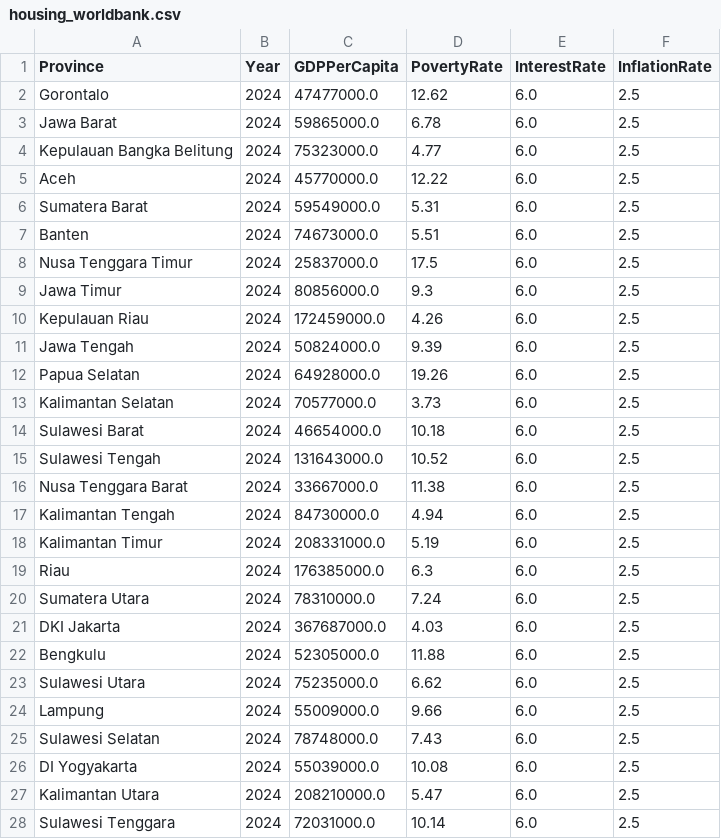
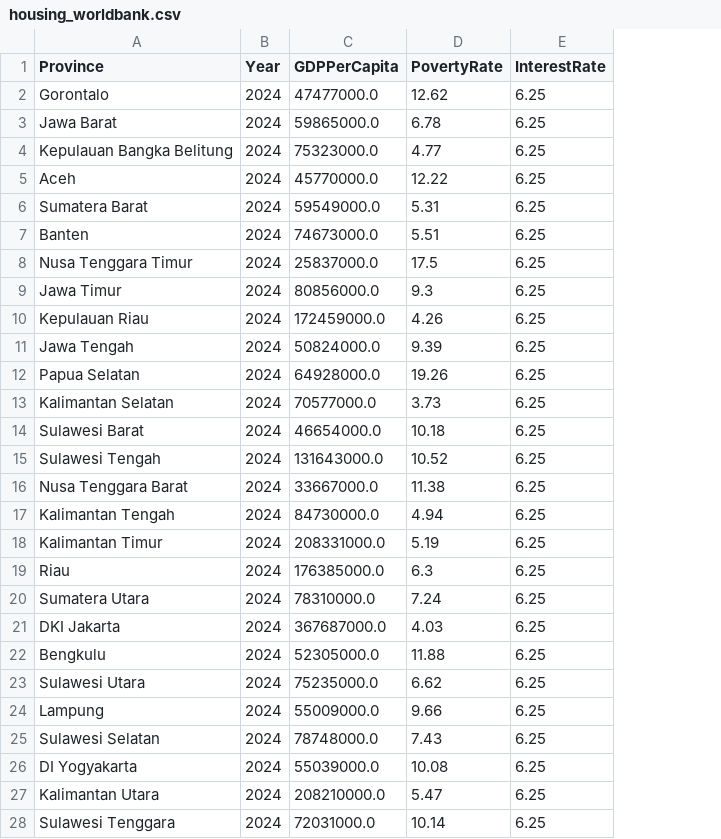
Before and after one commit to Arilano14/indonesia-affordable-housing-intelligence-dashboard, a CSV file: frontend/public/datasets/housing_worldbank.csv, drawn as a sheet; only a part is shown; the diff covers the shown part only; the diff names each change by its address in the sheet, - before the commit and + after, or states it on an @@ line.

```diff
--- a/frontend/public/datasets/housing_worldbank.csv
+++ b/frontend/public/datasets/housing_worldbank.csv
-column F (InflationRate), rows 2-28: all 2.5
-E2:E28 (InterestRate): 6.0
+E2:E28 (InterestRate): 6.25
```
Also changed, not shown: 11 edited cells elsewhere in this file, backend/data/staging/stg_province.csv, frontend/public/datasets/housing_kpi.csv, 23 other files.
